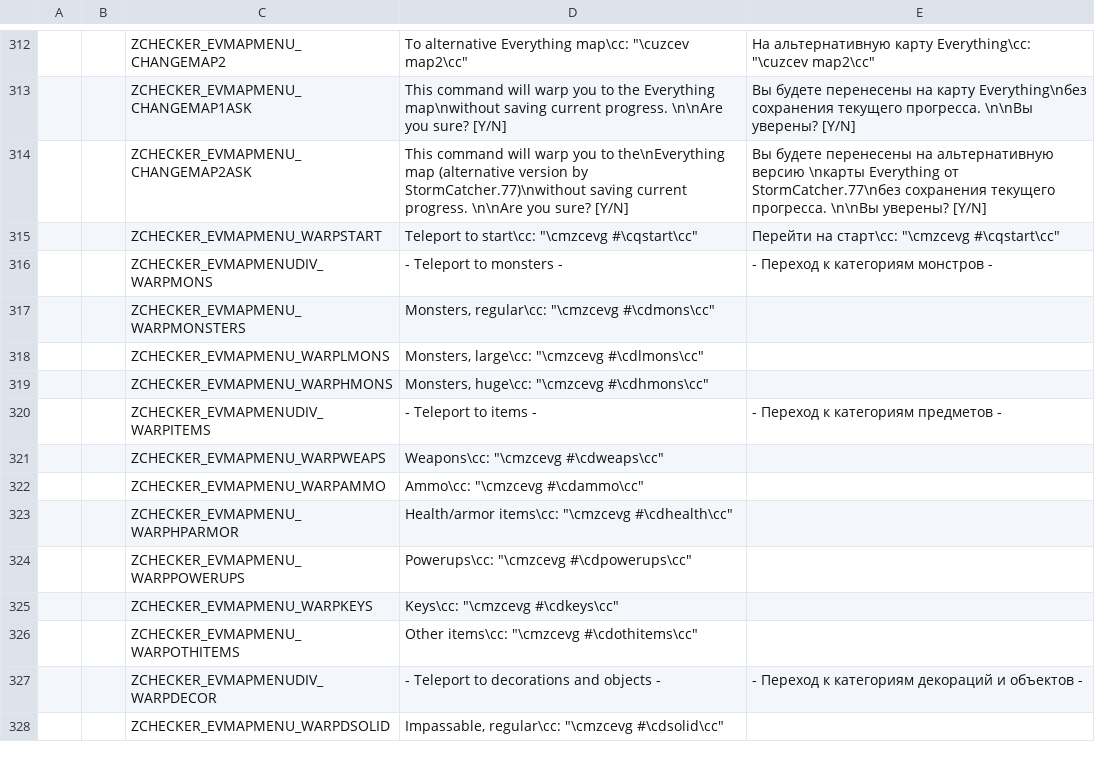
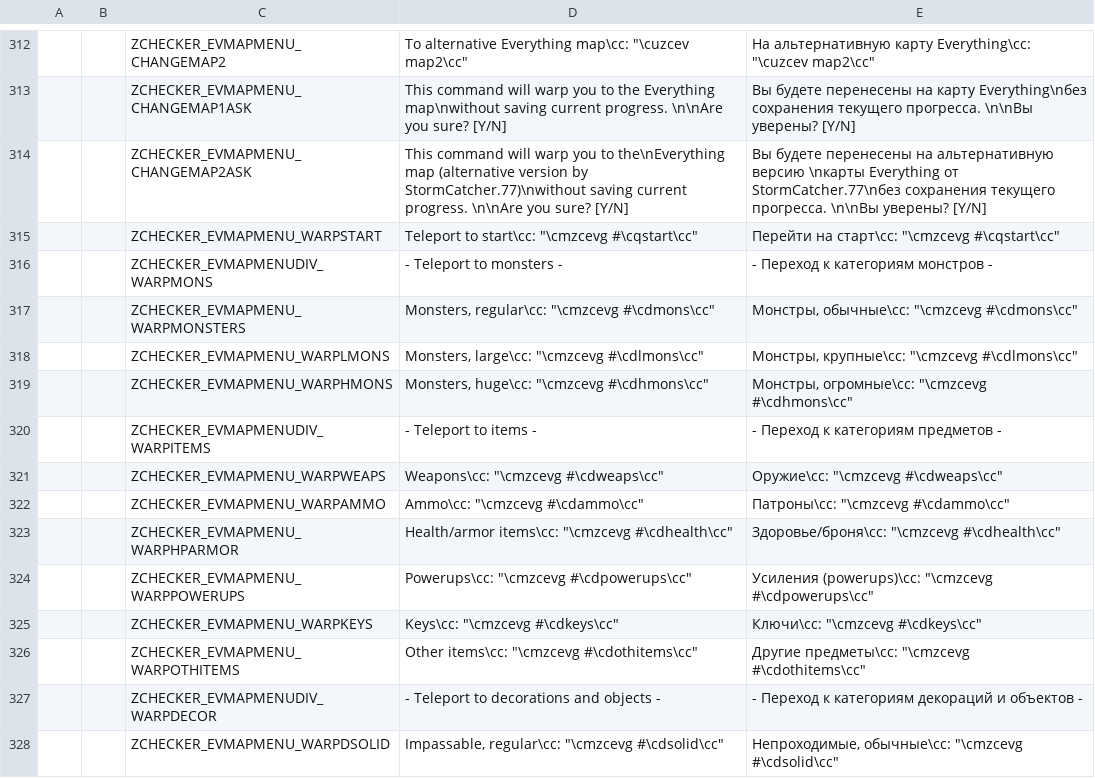
Before and after one commit to LLDM-Doom-Modding/ZChecker, a CSV file: LANGUAGE.gzdoom400.csv, drawn as a sheet; only a part is shown, gaps mark what is left out; the diff covers the shown part only; the diff names each change by its address in the sheet, - before the commit and + after, or states it on an @@ line.

```diff
--- a/LANGUAGE.gzdoom400.csv
+++ b/LANGUAGE.gzdoom400.csv
-E317: (empty)
+E317: Монстры, обычные\cc: "\cmzcevg #\cdmons\cc"
-E318: (empty)
+E318: Монстры, крупные\cc: "\cmzcevg #\cdlmons\cc"
-E319: (empty)
+E319: Монстры, огромные\cc: "\cmzcevg #\cdhmons\cc"
-E321: (empty)
+E321: Оружие\cc: "\cmzcevg #\cdweaps\cc"
-E322: (empty)
+E322: Патроны\cc: "\cmzcevg #\cdammo\cc"
-E323: (empty)
+E323: Здоровье/броня\cc: "\cmzcevg #\cdhealth\cc"
-E324: (empty)
+E324: Усиления (powerups)\cc: "\cmzcevg #\cdpowerups\cc"
-E325: (empty)
+E325: Ключи\cc: "\cmzcevg #\cdkeys\cc"
-E326: (empty)
+E326: Другие предметы\cc: "\cmzcevg #\cdothitems\cc"
-E328: (empty)
+E328: Непроходимые, обычные\cc: "\cmzcevg #\cdsolid\cc"
```
Also changed, not shown: 38 edited cells elsewhere in this file, 6 other files.
